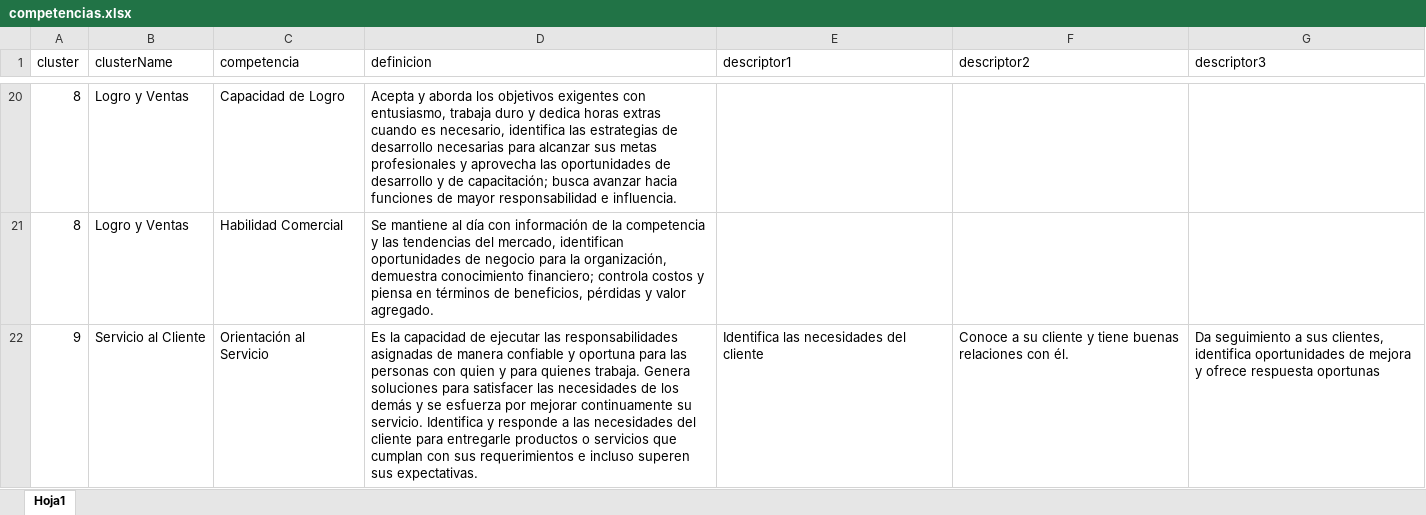
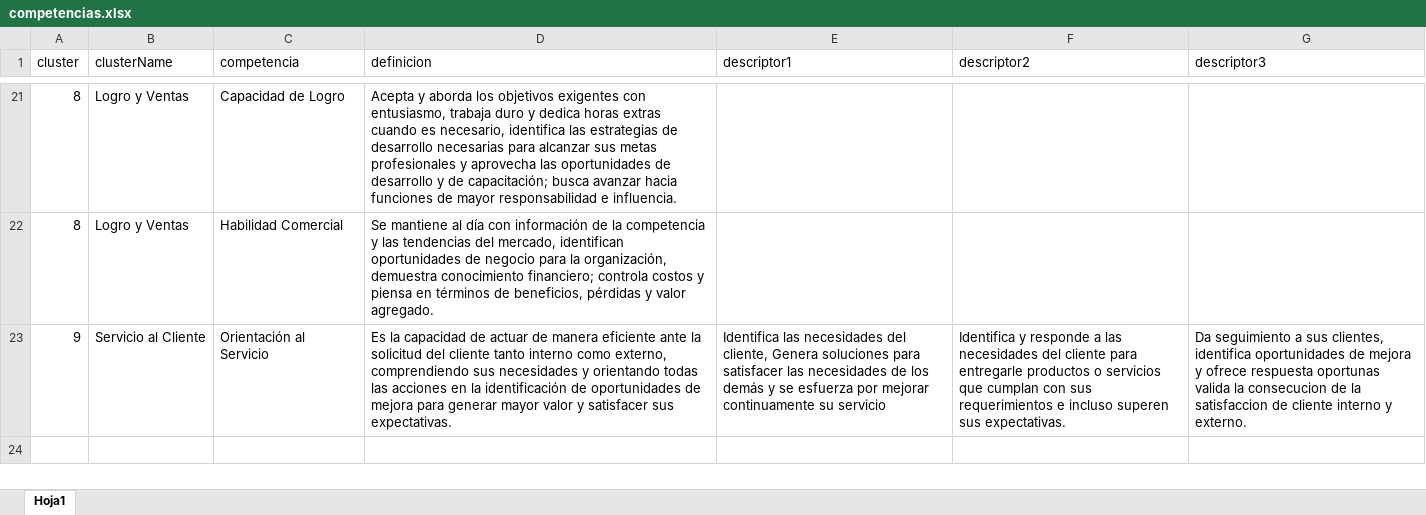
Before and after one commit to Nram94/shiny-COP, an Excel workbook: competencias.xlsx, sheet Hoja1, drawn as a sheet; only a part is shown, gaps mark what is left out; values as stored, in another font and other column widths than the file's, no borders; addresses are those after the commit; the diff covers the shown part only; the diff names each change by its address in the sheet, - before the commit and + after, or states it on an @@ line.

```diff
--- a/competencias.xlsx (sheet Hoja1)
+++ b/competencias.xlsx (sheet Hoja1)
-D23 (definicion): …capacidad de ejecutar las responsabilidades asignadas de manera confiable y oportuna para las personas con quien y para quienes trabaja. Genera soluciones para satisfacer las necesidades de los demás y se esfuerza por mejorar continuamente su servicio. Identifica y responde a las necesidades del cliente para entregarle productos o servicios que cumplan con sus requerimientos e incluso superen sus expectativas.
+D23 (definicion): …capacidad de actuar de manera eficiente ante la solicitud del cliente tanto interno como externo, comprendiendo sus necesidades y orientando todas las acciones en la identificación de oportunidades de mejora para generar mayor valor y satisfacer sus expectativas.
-E23 (descriptor1): …necesidades del cliente
+E23 (descriptor1): …necesidades del cliente, Genera soluciones para satisfacer las necesidades de los demás y se esfuerza por mejorar continuamente su servicio
-F23 (descriptor2): Conoce a su cliente y tiene buenas relaciones con él.
+F23 (descriptor2): Identifica y responde a las necesidades del cliente para entregarle productos o servicios que cumplan con sus requerimientos e incluso superen sus expectativas.
-G23 (descriptor3): …respuesta oportunas
+G23 (descriptor3): …respuesta oportunas valida la consecucion de la satisfaccion de cliente interno y externo.
```
Also changed, not shown: 1 added row and 63 edited cells elsewhere in this sheet, 3 other files.
